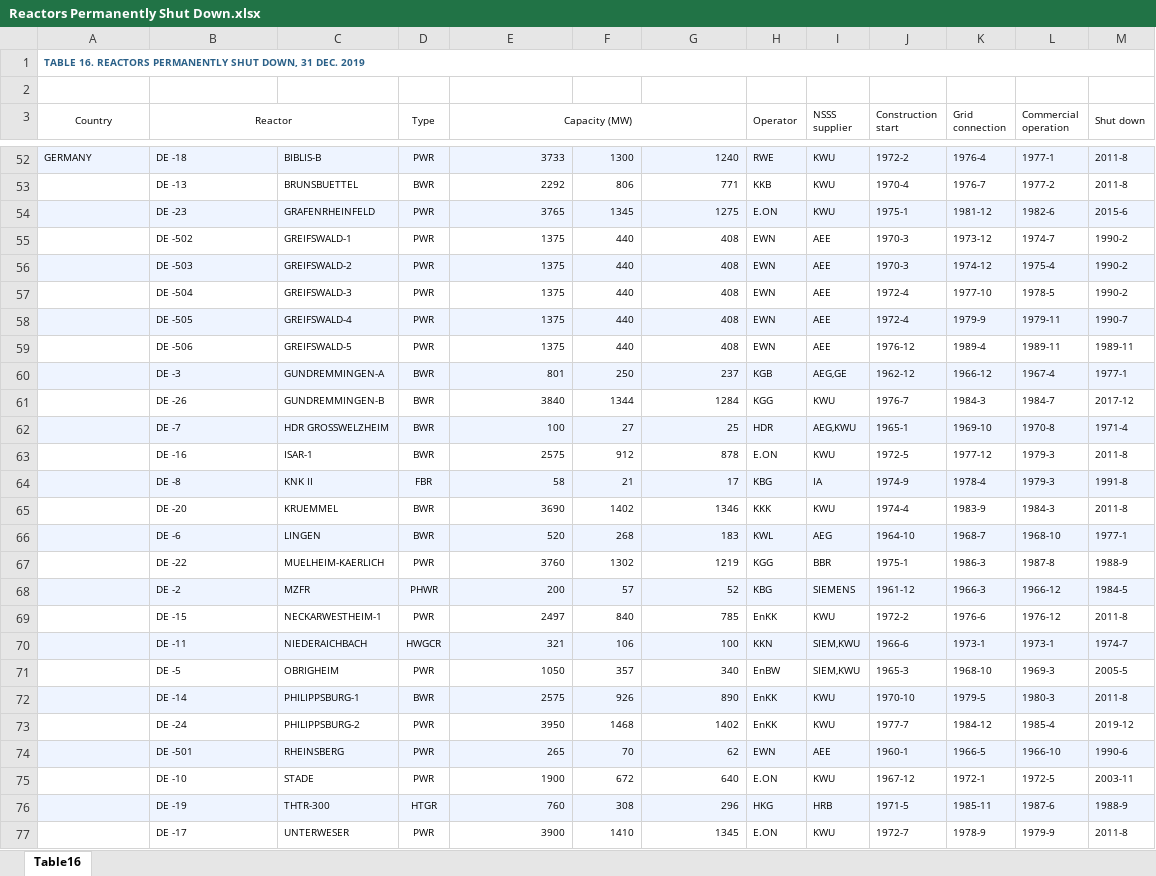
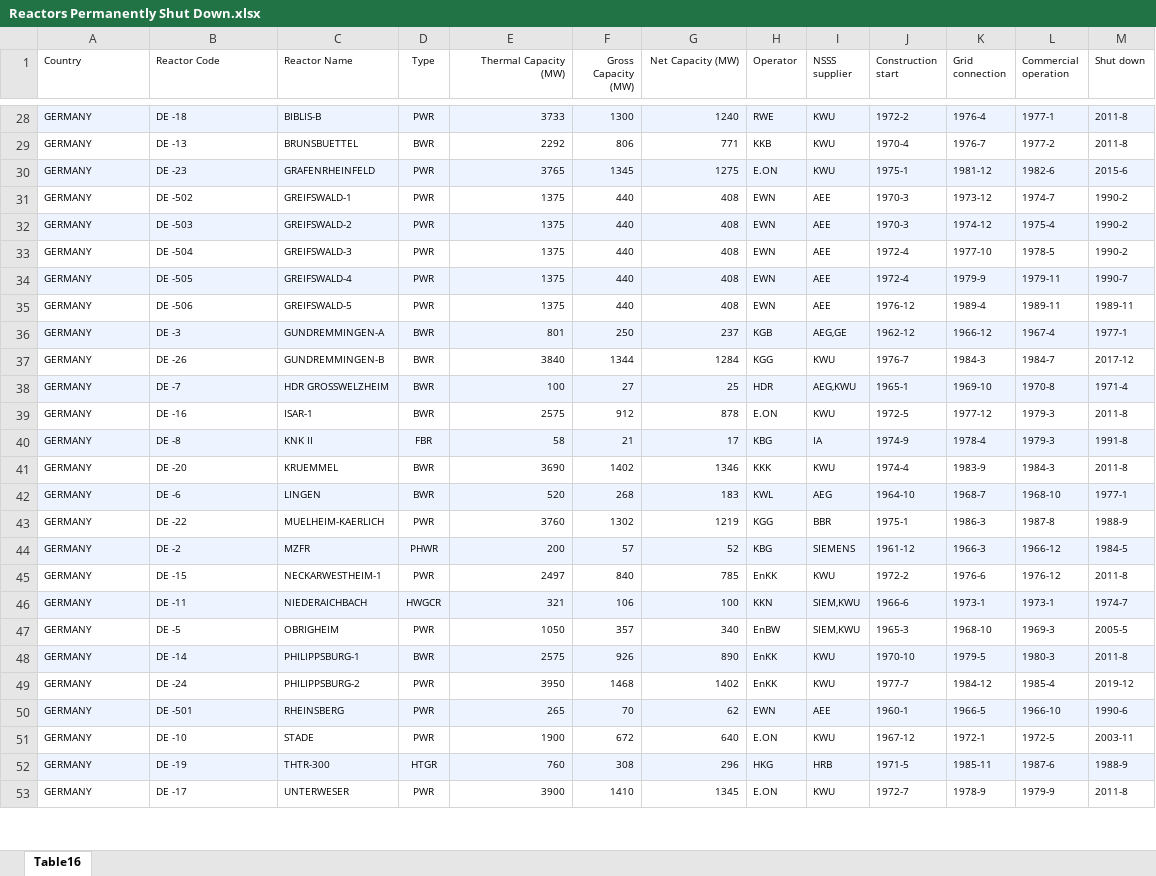
Before and after one commit to d-bowen/nuclear-history-capstone, an Excel workbook: data/reactors/Reactors Permanently Shut Down.xlsx, sheet Table16, drawn as a sheet; only a part is shown, gaps mark what is left out; values as stored, in another font and other column widths than the file's, no borders; removed rows and columns are numbered as before the commit, all else as after; the diff covers the shown part only; the diff names each change by its address in the sheet, - before the commit and + after, or states it on an @@ line.

```diff
--- a/data/reactors/Reactors Permanently Shut Down.xlsx (sheet Table16)
+++ b/data/reactors/Reactors Permanently Shut Down.xlsx (sheet Table16)
-row 1: TABLE 16. REACTORS PERMANENTLY SHUT DOWN, 31 DEC. 2019
-row 2: (empty)
-A1:B1 alignment: center
+A1:B1 alignment: left
-A3:A5 merged
-B1: Reactor
+B1: Reactor Code
-B3:C4 merged
-C1: (empty)
+C1: Reactor Name
-D3:D5 merged
-E1: Capacity (MW)
+E1: Thermal Capacity (MW)
-E1 alignment: center
+E1 alignment: right
-E3:G4 merged
-F1: (empty)
+F1: Gross Capacity (MW)
-G1: (empty)
+G1: Net Capacity (MW)
-H3:H5 merged
-I3:I5 merged
-J3:J5 merged
-K3:K5 merged
-L3:L5 merged
-M3:M5 merged
-A29:A53 (Country): (empty)
+A29:A53 (Country): GERMANY
```
Also changed, not shown: 114 removed rows and 134 edited cells elsewhere in this sheet, data/reactors/Reactors in Decommissioning Process.xlsx, 24 other files.
